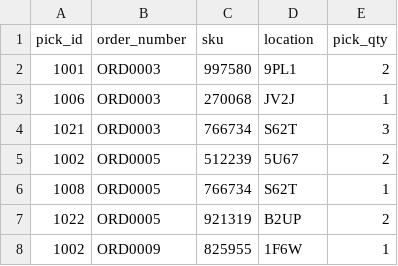
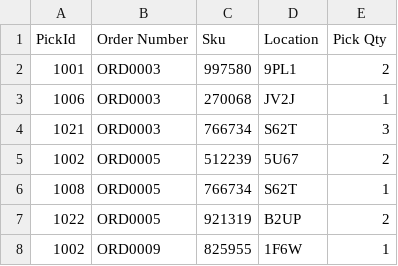
Before and after one commit to MichaelG824/PickingApp, a CSV file: picking-app-backend/app/data/order_lines.csv, drawn as a sheet; only a part is shown; removed rows and columns are numbered as before the commit, all else as after; the diff names each change by its address in the sheet, - before the commit and + after, or states it on an @@ line.

```diff
--- a/picking-app-backend/app/data/order_lines.csv
+++ b/picking-app-backend/app/data/order_lines.csv
-row 1: pick_id | order_number | sku | location | pick_qty
+row 1: PickId | Order Number | Sku | Location | Pick Qty
```
Also changed, not shown: 12 other files.
